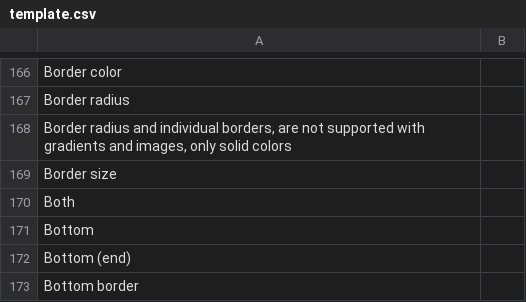
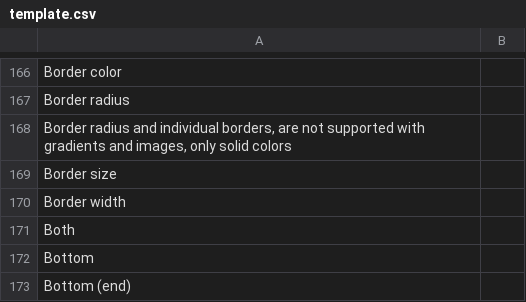
Before and after one commit to desech/desech-studio, a CSV file: build/i18n/template.csv, drawn as a sheet; only a part is shown, gaps mark what is left out; the shorter side is filled out with more unchanged rows; the diff names each change by its address in the sheet, - before the commit and + after, or states it on an @@ line.

```diff
--- a/build/i18n/template.csv
+++ b/build/i18n/template.csv
+row 170: Border width
```
Also changed, not shown: build/i18n/ro.csv, 9 other files.
